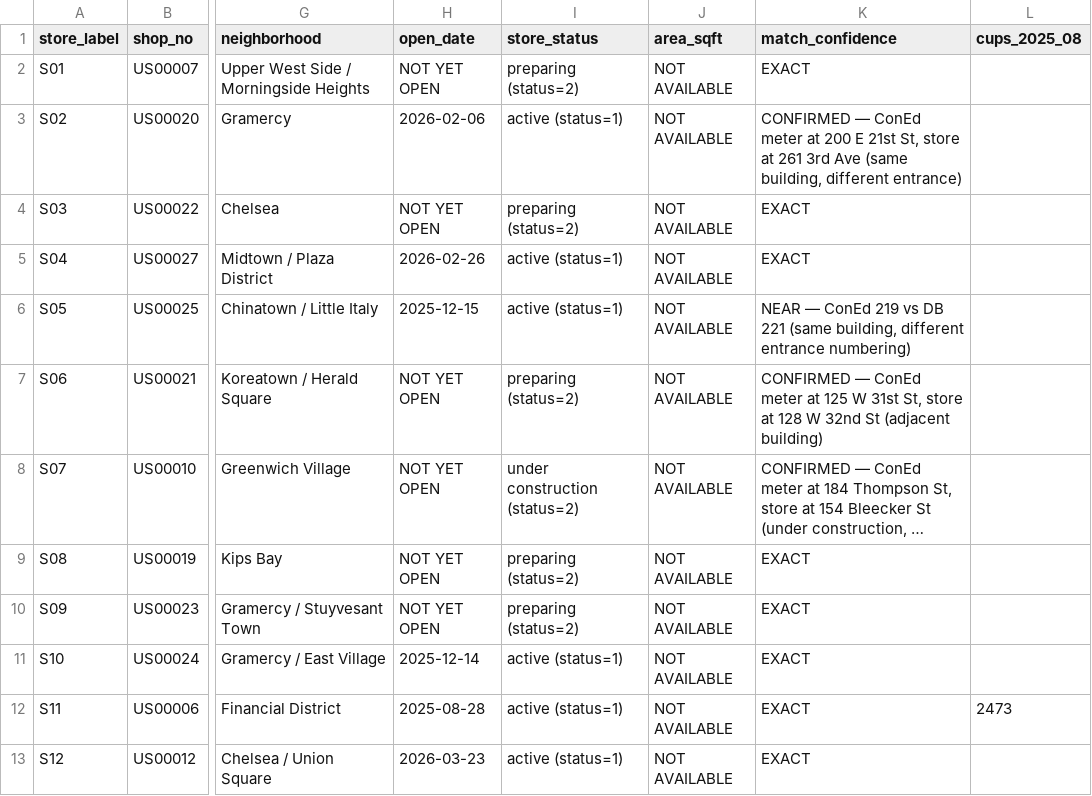
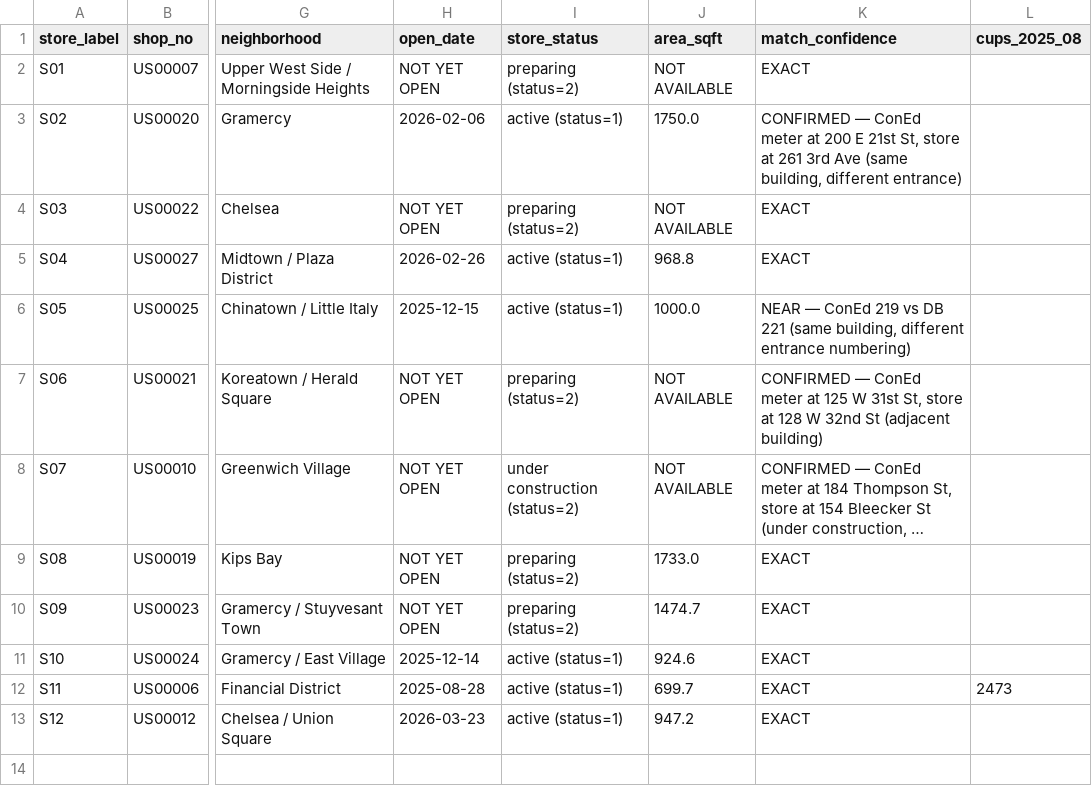
Before and after one commit to xiangyuzeng/New, a CSV file: reports/energy-analysis/energy_analysis_store_metadata.csv, drawn as a sheet; only a part is shown, gaps mark what is left out; long unchanged cells end in …; the diff names each change by its address in the sheet, - before the commit and + after, or states it on an @@ line.

```diff
--- a/reports/energy-analysis/energy_analysis_store_metadata.csv
+++ b/reports/energy-analysis/energy_analysis_store_metadata.csv
-J3 (area_sqft): NOT AVAILABLE
+J3 (area_sqft): 1750.0
-J5 (area_sqft): NOT AVAILABLE
+J5 (area_sqft): 968.8
-J6 (area_sqft): NOT AVAILABLE
+J6 (area_sqft): 1000.0
-J9 (area_sqft): NOT AVAILABLE
+J9 (area_sqft): 1733.0
-J10 (area_sqft): NOT AVAILABLE
+J10 (area_sqft): 1474.7
-J11 (area_sqft): NOT AVAILABLE
+J11 (area_sqft): 924.6
-J12 (area_sqft): NOT AVAILABLE
+J12 (area_sqft): 699.7
-J13 (area_sqft): NOT AVAILABLE
+J13 (area_sqft): 947.2
```
Also changed, not shown: reports/energy-analysis/store_info.csv, 2 other files.
